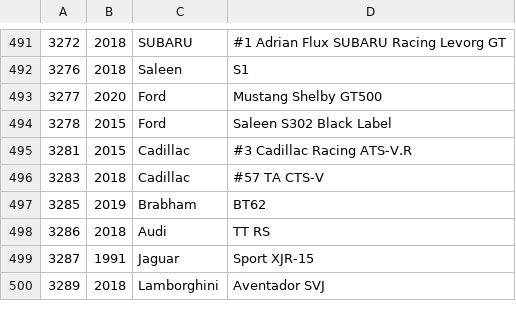
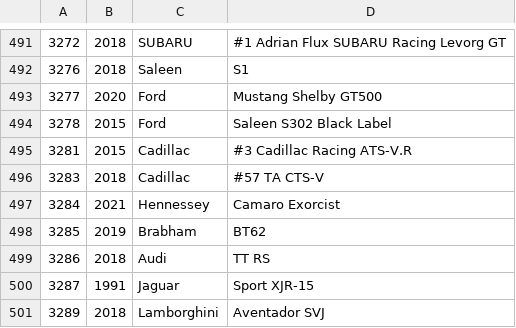
Before and after one commit to bluemanos/forza-motorsport-car-track-ordinal, a CSV file: fm8/cars.csv, drawn as a sheet; only a part is shown, gaps mark what is left out.

Commit message:
Hennessey Camaro Exorcist

```diff
--- a/fm8/cars.csv
+++ b/fm8/cars.csv
@@ -496,2 +496,3 @@
 3283,2018,Cadillac,#57 TA CTS-V
+3284,2021,Hennessey,Camaro Exorcist
 3285,2019,Brabham,BT62
```
Also changed, not shown: 2 other files.
